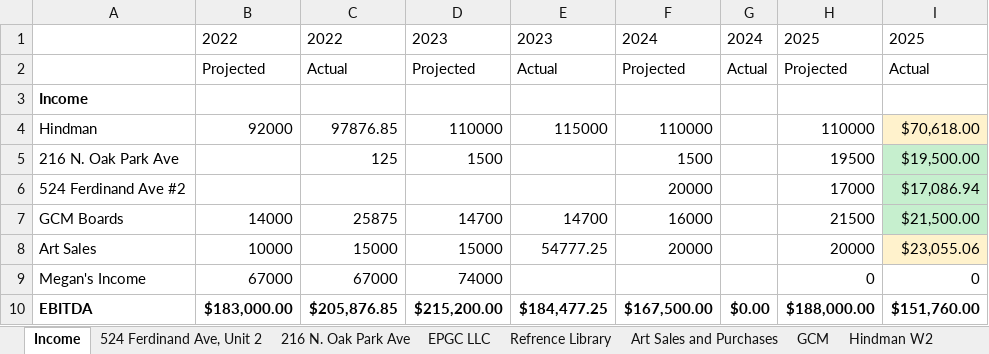
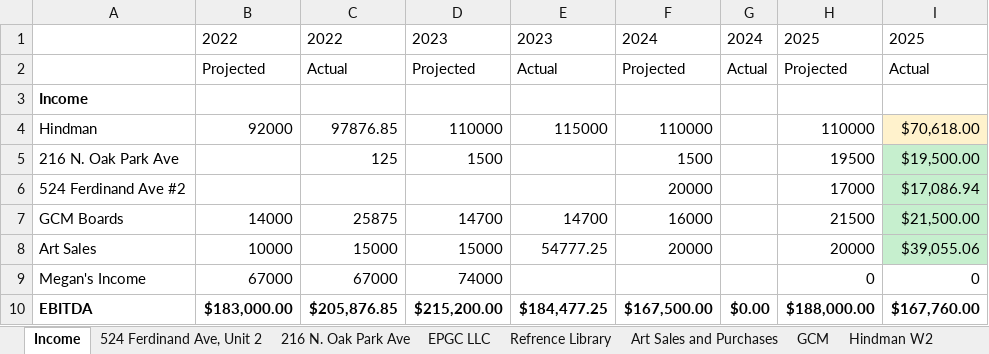
Before and after one commit to ColeyFineArts/flashcards, an Excel workbook: .cursor/scratch/tax_turbo_parts/Personal Income 2025.tiny.xlsx, sheet Income, drawn as a sheet; values as stored, in another font and other column widths than the file's, no borders; the diff names each change by its address in the sheet, - before the commit and + after, or states it on an @@ line.

```diff
--- a/.cursor/scratch/tax_turbo_parts/Personal Income 2025.tiny.xlsx (sheet Income)
+++ b/.cursor/scratch/tax_turbo_parts/Personal Income 2025.tiny.xlsx (sheet Income)
-I8: $23,055.06
+I8: $39,055.06
-I8 fill: #FFF2CC
+I8 fill: #C6EFCE
-I10: $151,760.00
+I10: $167,760.00
```
Also changed, not shown: sheet Art Sales and Purchases, sheet EPGC LLC, other sheet tabs, .cursor/scratch/tax_turbo_deliverable/Personal Income 2025.xlsx, .cursor/scratch/tax_turbo_parts/Personal Income 2025.xlsx, 15 other files.
